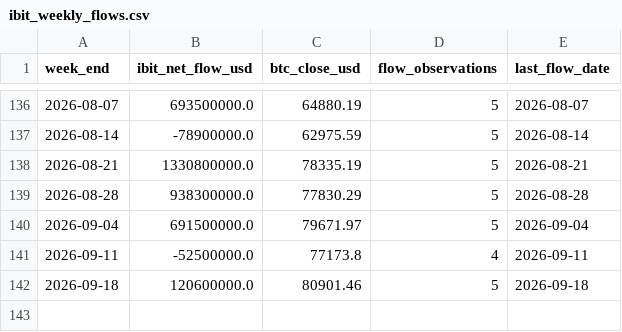
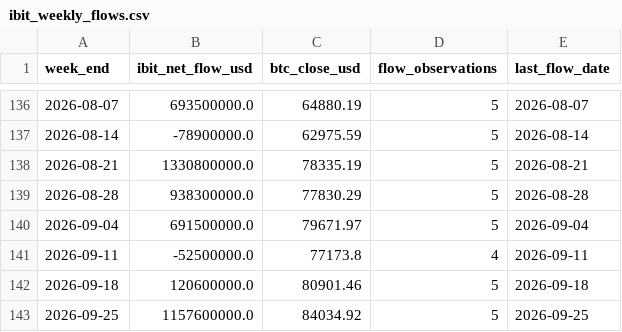
Before and after one commit to AIPeterLab/btc-cycle-signal-desk, a CSV file: data/ibit_weekly_flows.csv, drawn as a sheet; only a part is shown, gaps mark what is left out.

Commit message:
Add experimental IBIT pure gate paper sleeve

```diff
--- a/data/ibit_weekly_flows.csv
+++ b/data/ibit_weekly_flows.csv
@@ -142 +142,2 @@ week_end,ibit_net_flow_usd,btc_close_usd,flow_observations,last_flow_date
 2026-09-18,120600000.0,80901.46,5,2026-09-18
+2026-09-25,1157600000.0,84034.92,5,2026-09-25
```
Also changed, not shown: data/signals.csv, 13 other files.
